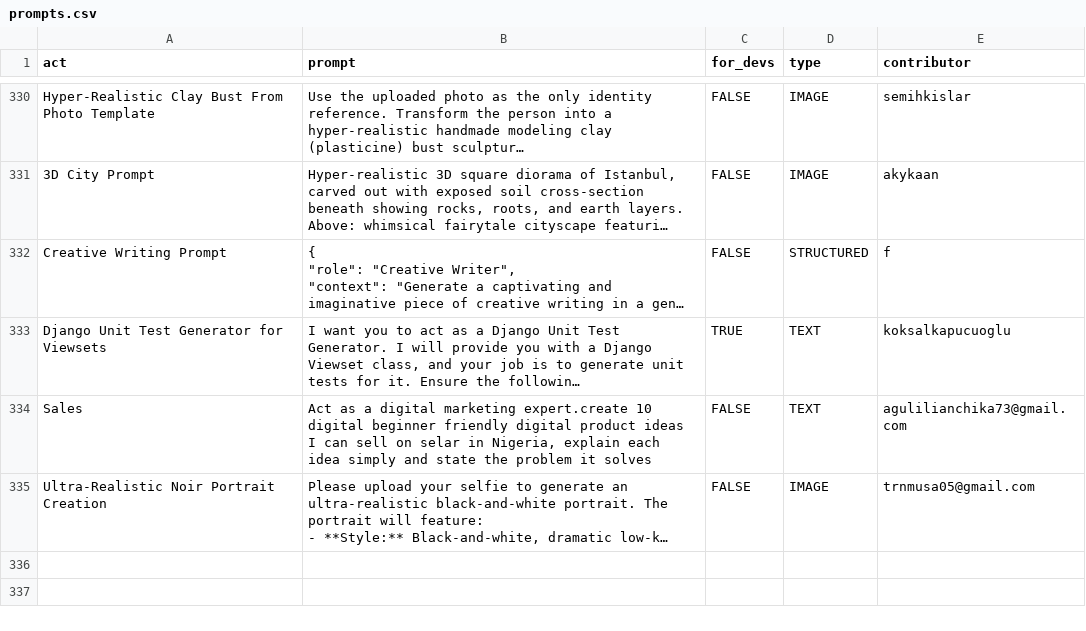
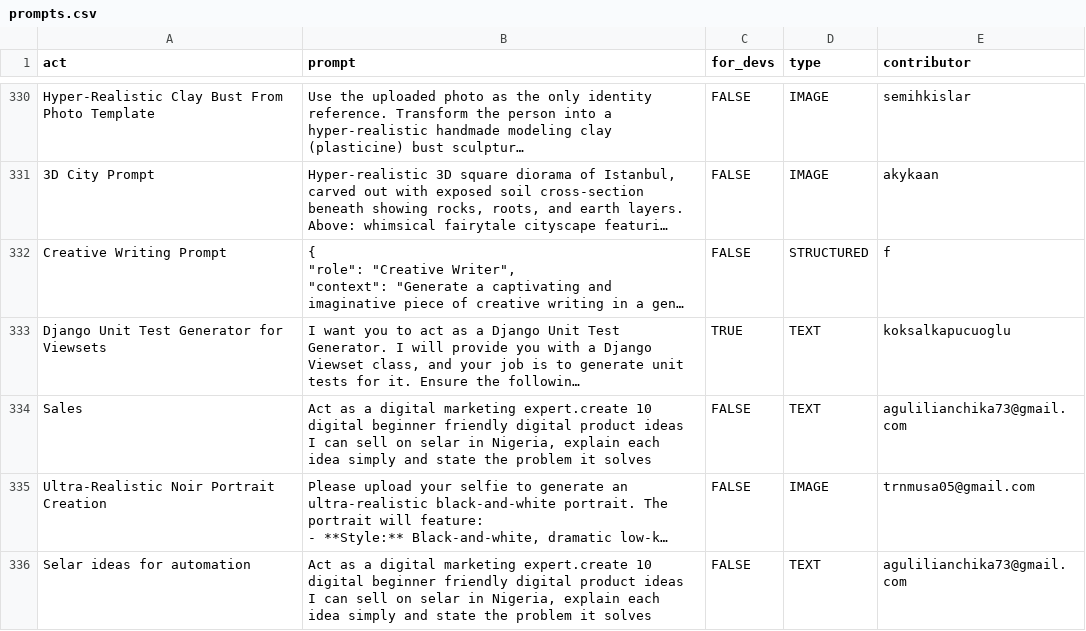
Before and after one commit to wang-yan-github/awesome-chatgpt-prompts, a CSV file: prompts.csv, drawn as a sheet; only a part is shown, gaps mark what is left out; long unchanged cells end in …; the diff names each change by its address in the sheet, - before the commit and + after, or states it on an @@ line.

Commit message:
Add prompt: Selar ideas for automation

```diff
--- a/prompts.csv
+++ b/prompts.csv
+row 336: Selar ideas for automation | Act as a digital marketing expert.create 10 digital beginner friendly digital product ideas I can sell on selar in Nigeria, explain each idea simply and state the problem it solves | FALSE | TEXT | agulilianchika73@gmail.com
```
